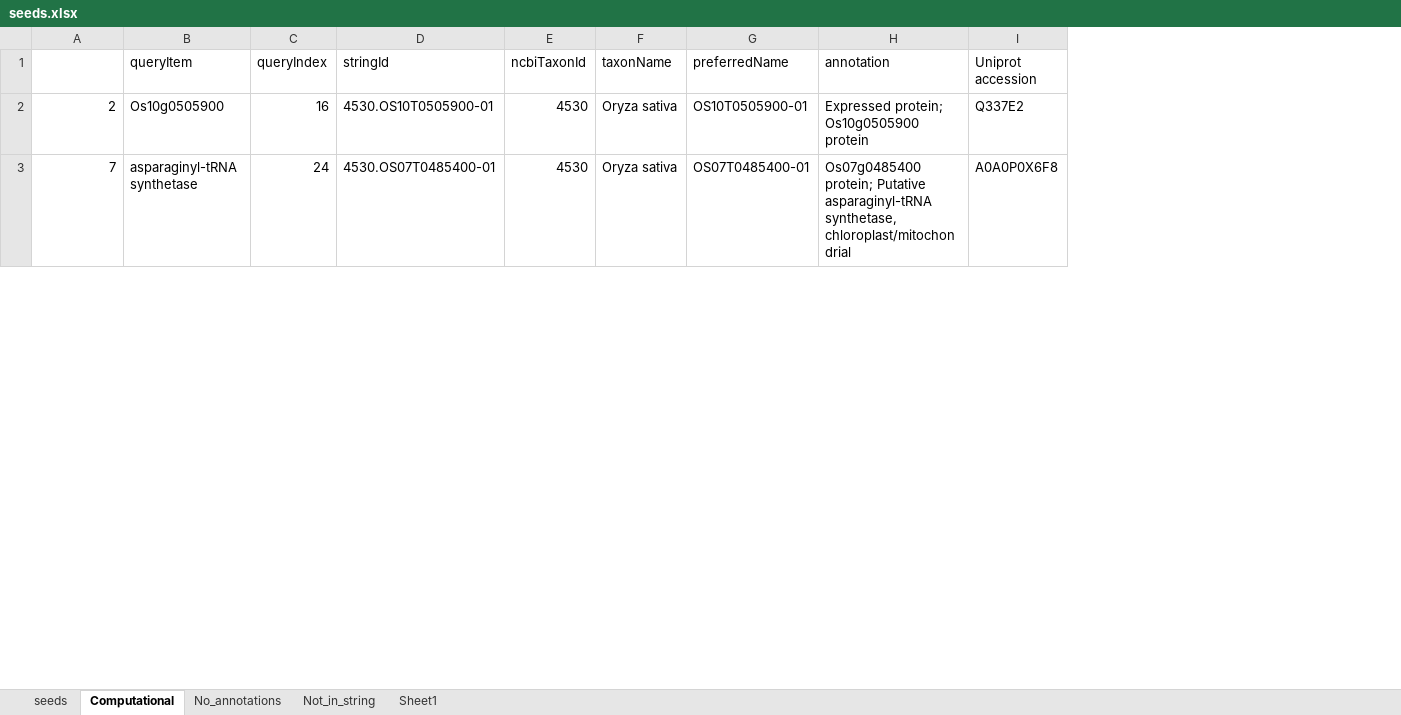
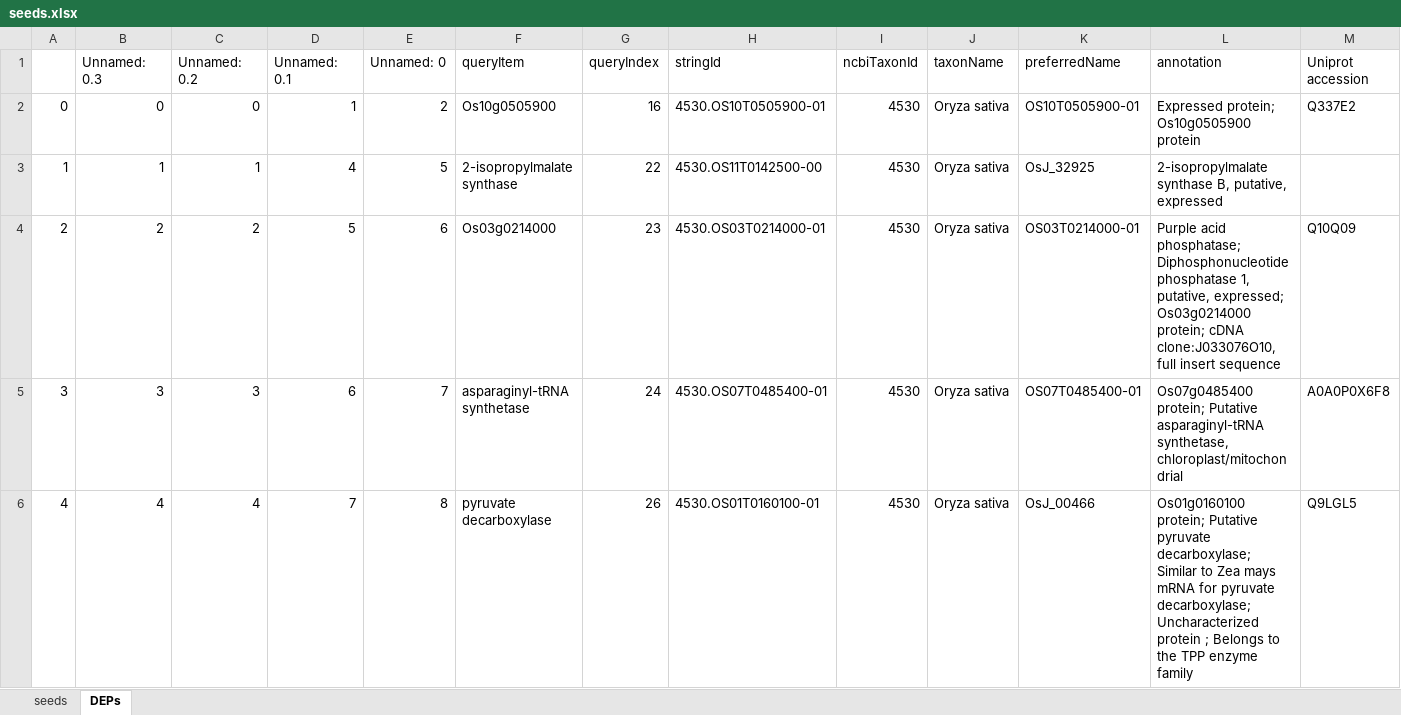
Before and after one commit to rashpr88/RiceSeedDevelopment, an Excel workbook: seeds.xlsx, sheet DEPs, drawn as a sheet; only a part is shown; values as stored, in another font and other column widths than the file's, no cell formats; addresses are those after the commit; rows hold the shown columns only; the diff covers the shown part only; the diff names each change by its address in the sheet, - before the commit and + after, or states it on an @@ line.

```diff
--- a/seeds.xlsx (sheet DEPs)
+++ b/seeds.xlsx (sheet DEPs)
-sheet tab: Computational
+sheet tab: DEPs
-sheet tab: No_annotations
-sheet tab: Not_in_string
-sheet tab: Sheet1
+column A, row 2: 0; row 5: 3
+column B (Unnamed: 0.3), row 2: 0; row 5: 3
+column C (Unnamed: 0.2), row 2: 0; row 5: 3
+column D (Unnamed: 0.1), row 2: 1; row 5: 6
-E1: (empty)
+E1: Unnamed: 0
+row 3: 1 | 1 | 1 | 4 | 5 | 2-isopropylmalate synthase | 22 | 4530.OS11T0142500-00 | 4530 | Oryza sativa | OsJ_32925 | 2-isopropylmalate synthase B, putative, expressed
+row 4: 2 | 2 | 2 | 5 | 6 | Os03g0214000 | 23 | 4530.OS03T0214000-01 | 4530 | Oryza sativa | OS03T0214000-01 | Purple acid phosphatase; Diphosphonucleotide phosphatase 1, putative, expressed; Os03g0214000 protein; cDNA clone:J033076O10, full insert sequence | Q10Q09
+row 6: 4 | 4 | 4 | 7 | 8 | pyruvate decarboxylase | 26 | 4530.OS01T0160100-01 | 4530 | Oryza sativa | OsJ_00466 | Os01g0160100 protein; Putative pyruvate decarboxylase; Similar to Zea mays mRNA for pyruvate decarboxylase; Uncharacterized protein ; Belongs to the TPP enzyme family | Q9LGL5
```
Also changed, not shown: 95 added rows, 15 removed rows and 288 edited cells elsewhere in this sheet, sheet seeds, cell formats, ref.xlsx, 1 other file.
